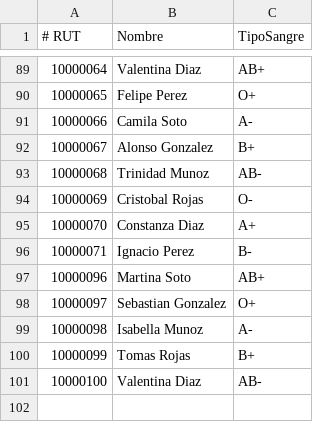
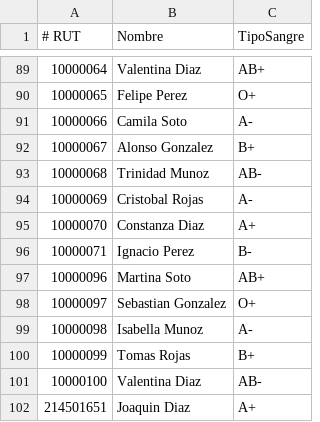
Before and after one commit to Mankeke009/SiaSangre, a CSV file: donantes.csv, drawn as a sheet; only a part is shown, gaps mark what is left out.

```diff
--- a/donantes.csv
+++ b/donantes.csv
@@ -93,3 +93,3 @@
 10000068,Trinidad Munoz,AB-
-10000069,Cristobal Rojas,O-
+10000069,Cristobal Rojas,A-
 10000070,Constanza Diaz,A+
@@ -101 +101,2 @@
 10000100,Valentina Diaz,AB-
+214501651,Joaquin Diaz,A+
```
Also changed, not shown: campanas.csv, 4 other files.
